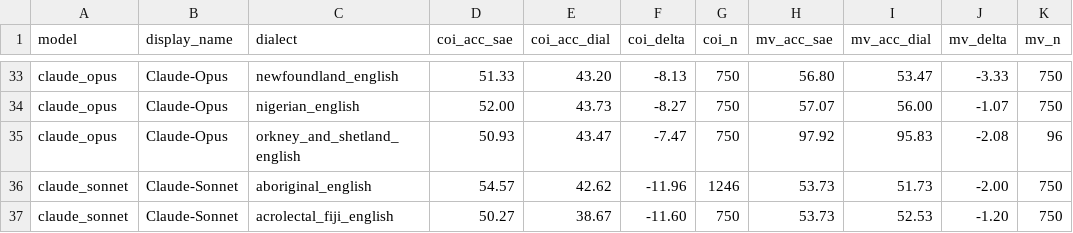
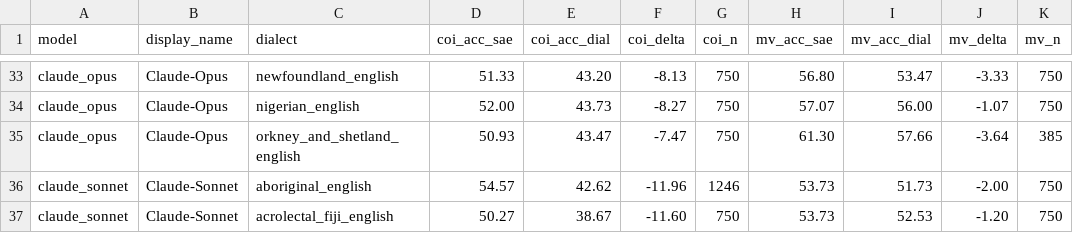
Before and after one commit to aliwister/dia-guard, a CSV file: codes/inference/results/zero-shot/harmfulness_detection/by_dialect.csv, drawn as a sheet; only a part is shown, gaps mark what is left out.

```diff
--- a/codes/inference/results/zero-shot/harmfulness_detection/by_dialect.csv
+++ b/codes/inference/results/zero-shot/harmfulness_detection/by_dialect.csv
@@ -34,3 +34,3 @@ claude_opus,Claude-Opus,newfoundland_english,51.33,43.20,-8.13,750,56.80,53.47,-
 claude_opus,Claude-Opus,nigerian_english,52.00,43.73,-8.27,750,57.07,56.00,-1.07,750
-claude_opus,Claude-Opus,orkney_and_shetland_english,50.93,43.47,-7.47,750,97.92,95.83,-2.08,96
+claude_opus,Claude-Opus,orkney_and_shetland_english,50.93,43.47,-7.47,750,61.30,57.66,-3.64,385
 claude_sonnet,Claude-Sonnet,aboriginal_english,54.57,42.62,-11.96,1246,53.73,51.73,-2.00,750
```
Also changed, not shown: codes/inference/results/2-shot/harmfulness_detection/by_dialect.csv, codes/inference/results/4-shot/harmfulness_detection/by_dialect.csv, 12 other files.
